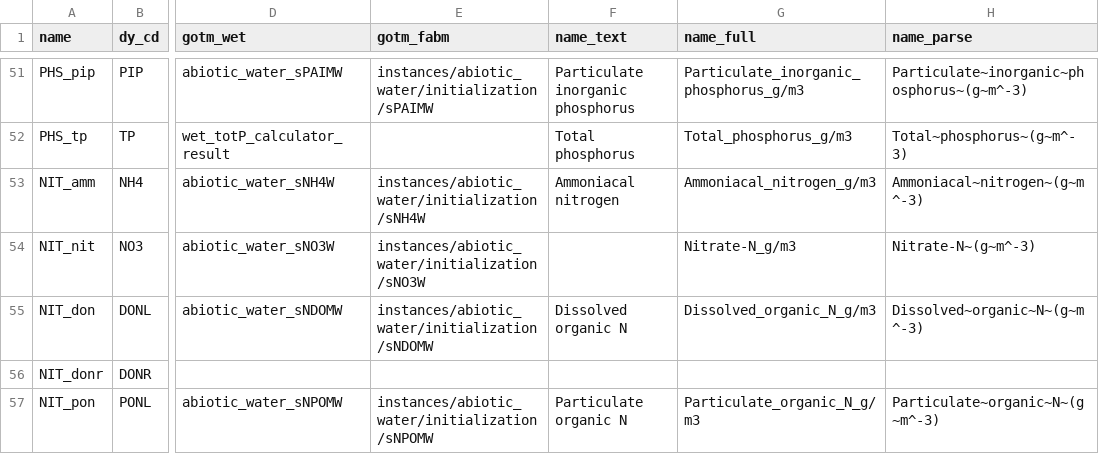
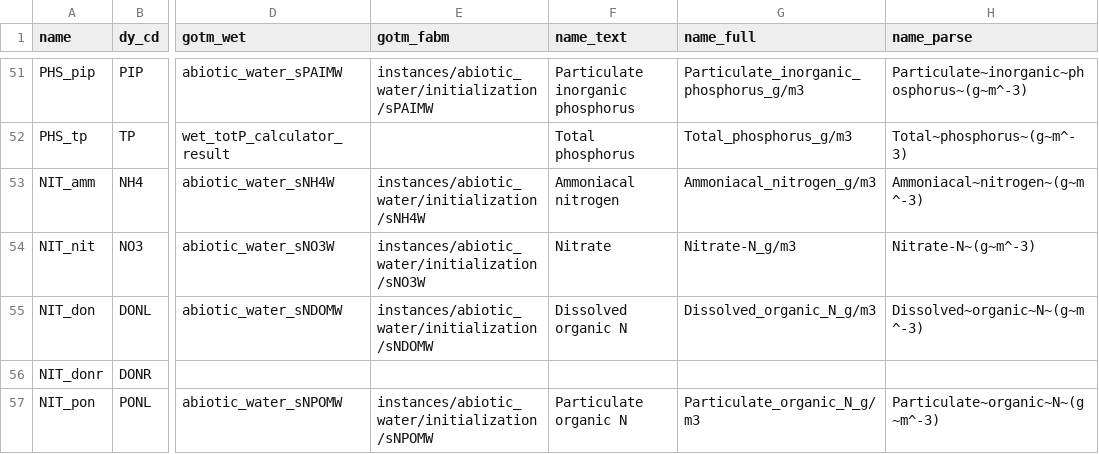
Before and after one commit to limnotrack/AEME, a CSV file: data-raw/key_naming.csv, drawn as a sheet; only a part is shown, gaps mark what is left out; the diff names each change by its address in the sheet, - before the commit and + after, or states it on an @@ line.

Commit message:
Add missing name

```diff
--- a/data-raw/key_naming.csv
+++ b/data-raw/key_naming.csv
-F54 (name_text): (empty)
+F54 (name_text): Nitrate
```
